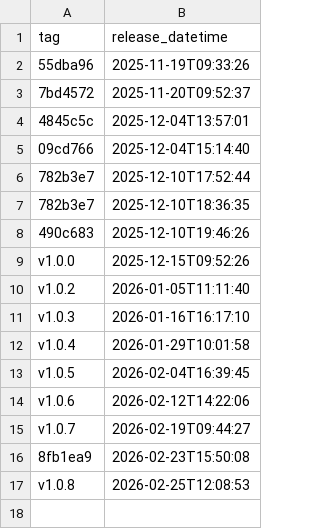
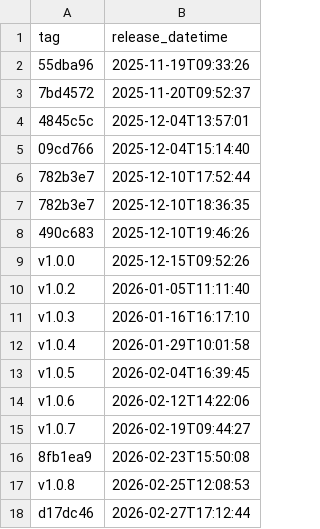
Before and after one commit to NHSDigital/eps-assist-me, a CSV file: _data/qa_deployments.csv, drawn as a sheet; the diff names each change by its address in the sheet, - before the commit and + after, or states it on an @@ line.

```diff
--- a/_data/qa_deployments.csv
+++ b/_data/qa_deployments.csv
+row 18: d17dc46 | 2026-02-27T17:12:44
```
Also changed, not shown: 1 other file.
